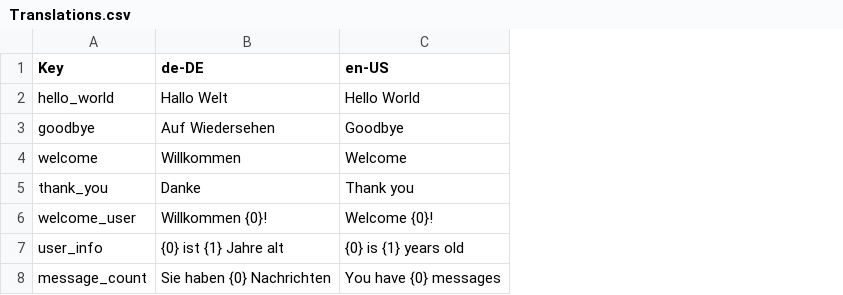
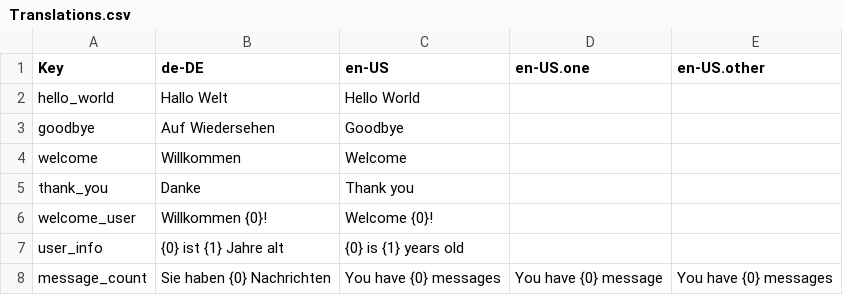
Before and after one commit to klab365/KlabTranslations, a CSV file: samples/KlabTranslations.AvaloniaExample/Translations.csv, drawn as a sheet; the diff names each change by its address in the sheet, - before the commit and + after, or states it on an @@ line.

Commit message:
feat: support pluralized translations

```diff
--- a/samples/KlabTranslations.AvaloniaExample/Translations.csv
+++ b/samples/KlabTranslations.AvaloniaExample/Translations.csv
+column D (en-US.one), row 8: You have {0} message
+column E (en-US.other), row 8: You have {0} messages
```
Also changed, not shown: 9 other files.
